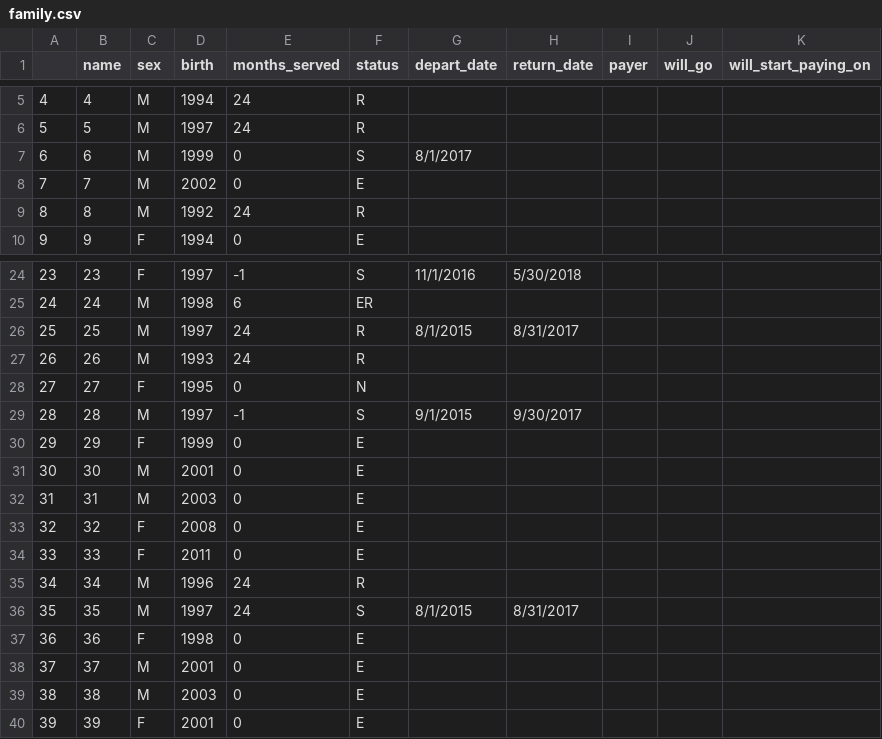
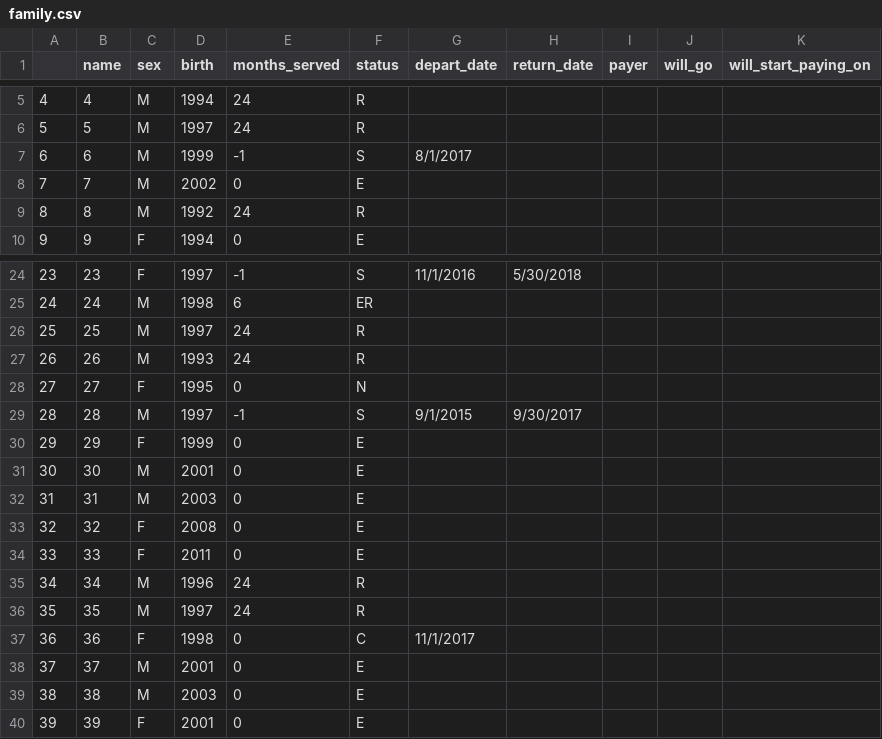
Before and after one commit to jntrcs/FamilyFundAnalysis, a CSV file: family.csv, drawn as a sheet; only a part is shown, gaps mark what is left out.

```diff
--- a/family.csv
+++ b/family.csv
@@ -6,3 +6,3 @@
 5,5,M,1997,24,R,,,,,
-6,6,M,1999,0,S,8/1/2017,,,,
+6,6,M,1999,-1,S,8/1/2017,,,,
 7,7,M,2002,0,E,,,,,
@@ -25,3 +25,3 @@
 24,24,M,1998,6,ER,,,,,
-25,25,M,1997,24,R,8/1/2015,8/31/2017,,,
+25,25,M,1997,24,R,,,,,
 26,26,M,1993,24,R,,,,,
@@ -35,4 +35,4 @@
 34,34,M,1996,24,R,,,,,
-35,35,M,1997,24,S,8/1/2015,8/31/2017,,,
-36,36,F,1998,0,E,,,,,
+35,35,M,1997,24,R,,,,,
+36,36,F,1998,0,C,11/1/2017,,,,
 37,37,M,2001,0,E,,,,,
```
Also changed, not shown: 2 other files.
